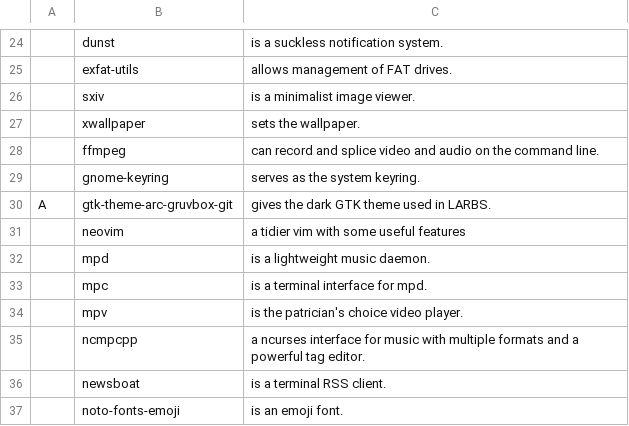
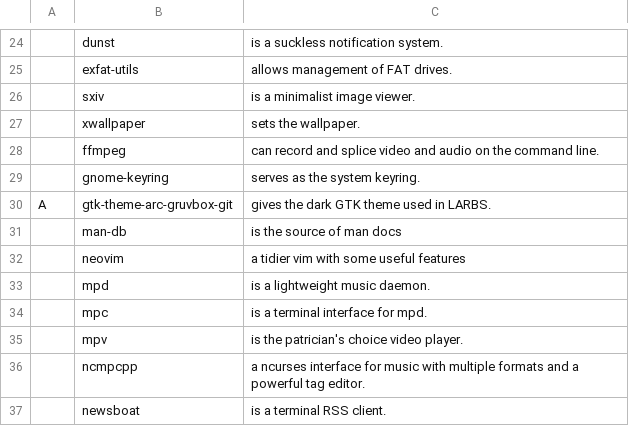
Before and after one commit to slappy96/exlaunch, a CSV file: progs.csv, drawn as a sheet; only a part is shown, gaps mark what is left out; the shorter side is filled out with more unchanged rows; the diff names each change by its address in the sheet, - before the commit and + after, or states it on an @@ line.

Commit message:
added man-db to progs

```diff
--- a/progs.csv
+++ b/progs.csv
+row 31:  | man-db | is the source of man docs
```
